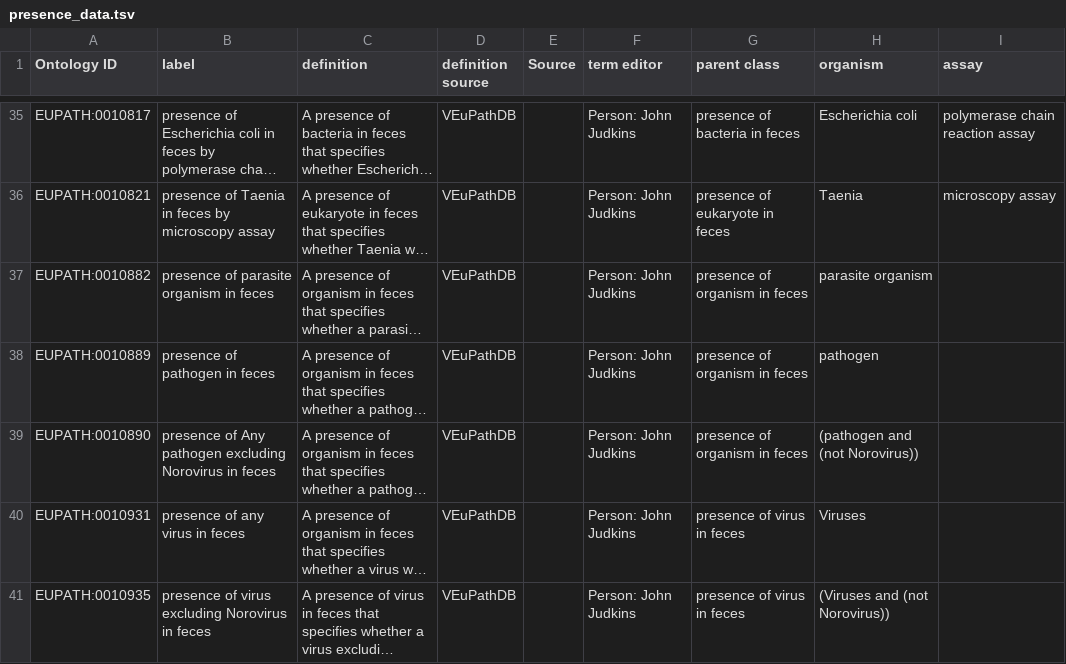
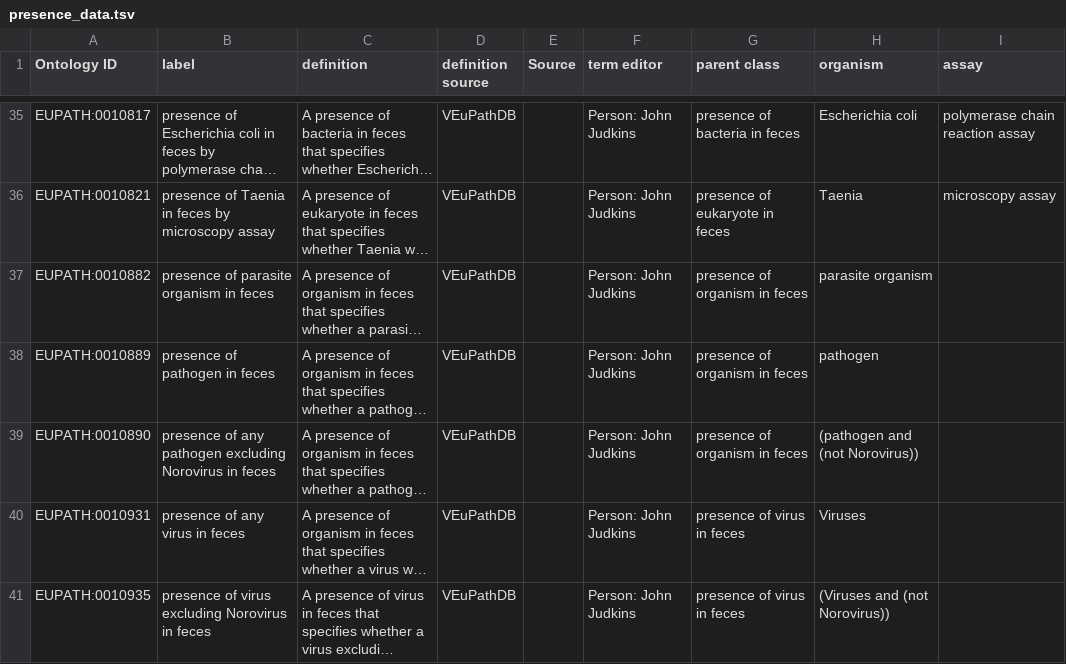
Before and after one commit to VEuPathDB-ontology/VEuPathDB-ontology, a TSV file: src/ontology/templates/presence_data.tsv, drawn as a sheet; only a part is shown, gaps mark what is left out; long unchanged cells end in …; the diff covers the shown part only; the diff names each change by its address in the sheet, - before the commit and + after, or states it on an @@ line.

```diff
--- a/src/ontology/templates/presence_data.tsv
+++ b/src/ontology/templates/presence_data.tsv
-B39 (label): presence of Any pathogen excluding…
+B39 (label): presence of any pathogen excluding…
```
Also changed, not shown: 2 edited cells elsewhere in this file, 3 other files.
